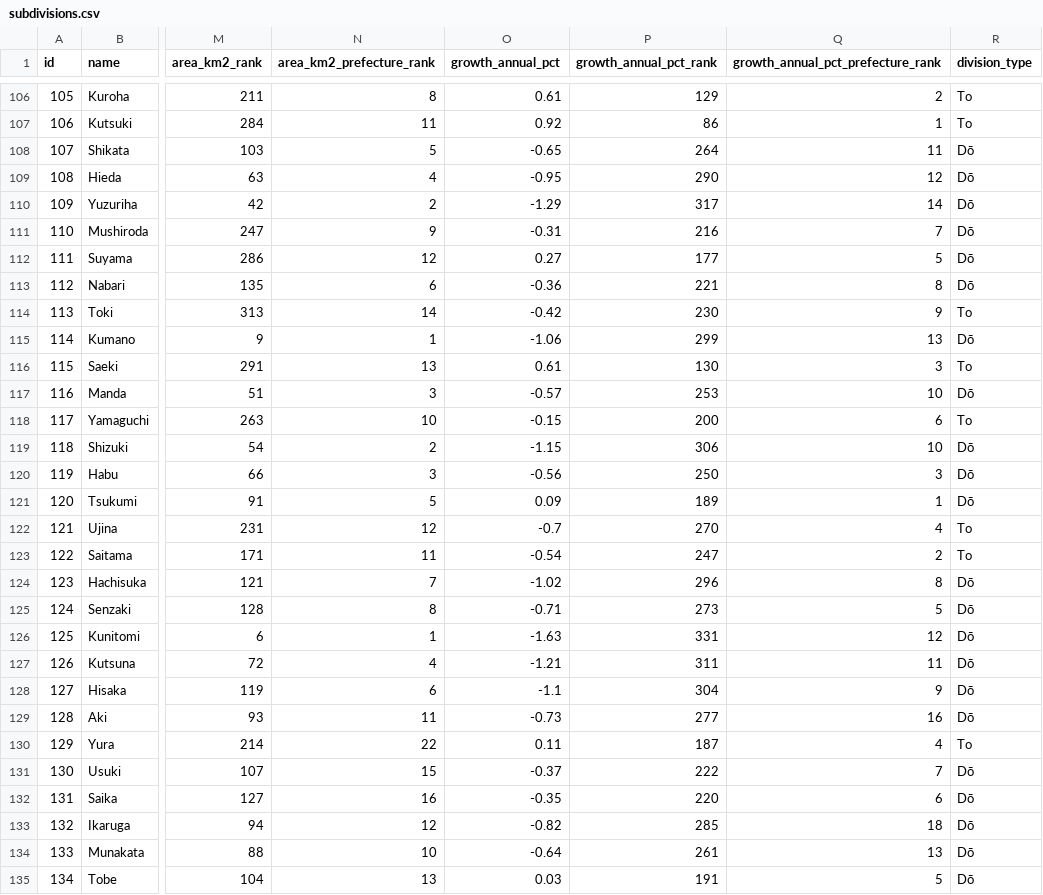
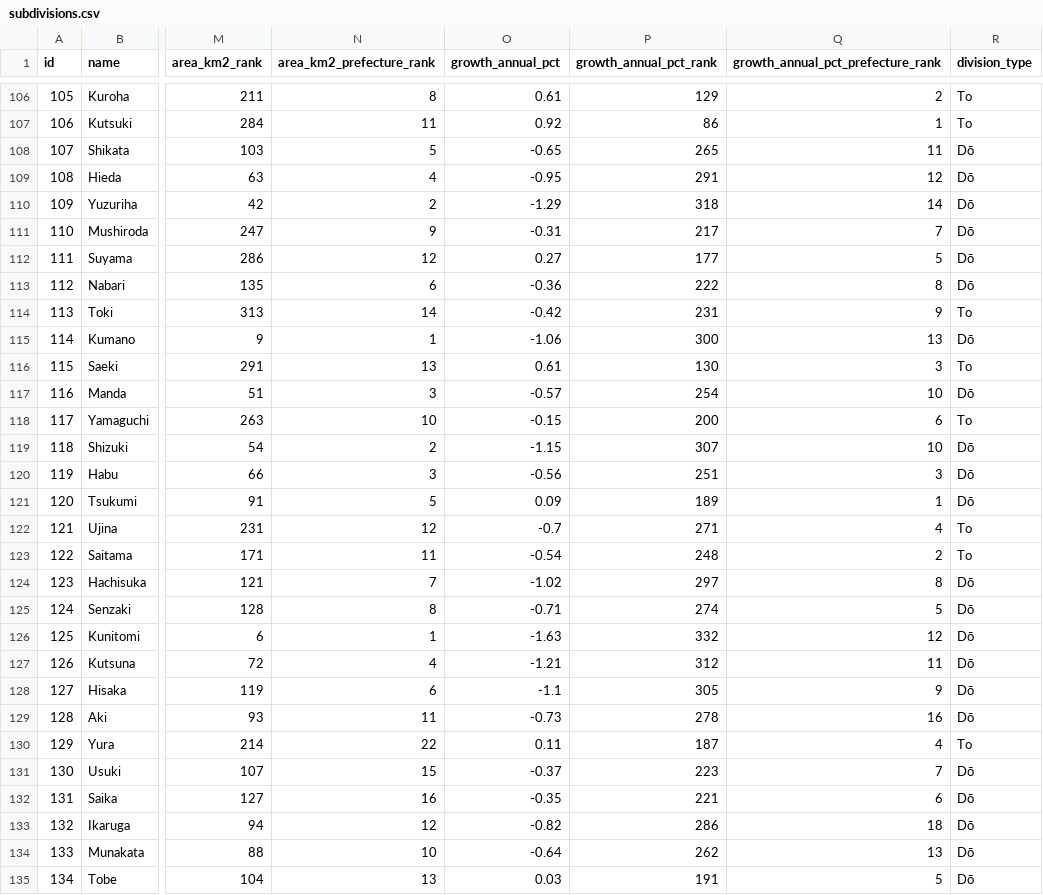
Before and after one commit to Teeachee/Tayichi-Interactive-Map, a CSV file: subdivisions.csv, drawn as a sheet; only a part is shown, gaps mark what is left out; the diff covers the shown part only; the diff names each change by its address in the sheet, - before the commit and + after, or states it on an @@ line.

```diff
--- a/subdivisions.csv
+++ b/subdivisions.csv
-P108 (growth_annual_pct_rank): 264
+P108 (growth_annual_pct_rank): 265
-P109 (growth_annual_pct_rank): 290
+P109 (growth_annual_pct_rank): 291
-P110 (growth_annual_pct_rank): 317
+P110 (growth_annual_pct_rank): 318
-P111 (growth_annual_pct_rank): 216
+P111 (growth_annual_pct_rank): 217
-P113 (growth_annual_pct_rank): 221
+P113 (growth_annual_pct_rank): 222
-P114 (growth_annual_pct_rank): 230
+P114 (growth_annual_pct_rank): 231
-P115 (growth_annual_pct_rank): 299
+P115 (growth_annual_pct_rank): 300
-P117 (growth_annual_pct_rank): 253
+P117 (growth_annual_pct_rank): 254
-P119 (growth_annual_pct_rank): 306
+P119 (growth_annual_pct_rank): 307
-P120 (growth_annual_pct_rank): 250
+P120 (growth_annual_pct_rank): 251
-P122 (growth_annual_pct_rank): 270
+P122 (growth_annual_pct_rank): 271
-P123 (growth_annual_pct_rank): 247
+P123 (growth_annual_pct_rank): 248
-P124 (growth_annual_pct_rank): 296
+P124 (growth_annual_pct_rank): 297
-P125 (growth_annual_pct_rank): 273
+P125 (growth_annual_pct_rank): 274
-P126 (growth_annual_pct_rank): 331
+P126 (growth_annual_pct_rank): 332
-P127 (growth_annual_pct_rank): 311
+P127 (growth_annual_pct_rank): 312
-P128 (growth_annual_pct_rank): 304
+P128 (growth_annual_pct_rank): 305
-P129 (growth_annual_pct_rank): 277
+P129 (growth_annual_pct_rank): 278
-P131 (growth_annual_pct_rank): 222
+P131 (growth_annual_pct_rank): 223
-P132 (growth_annual_pct_rank): 220
+P132 (growth_annual_pct_rank): 221
-P133 (growth_annual_pct_rank): 285
+P133 (growth_annual_pct_rank): 286
-P134 (growth_annual_pct_rank): 261
+P134 (growth_annual_pct_rank): 262
```
Also changed, not shown: 120 edited cells elsewhere in this file, prefectures.csv, 2 other files.
